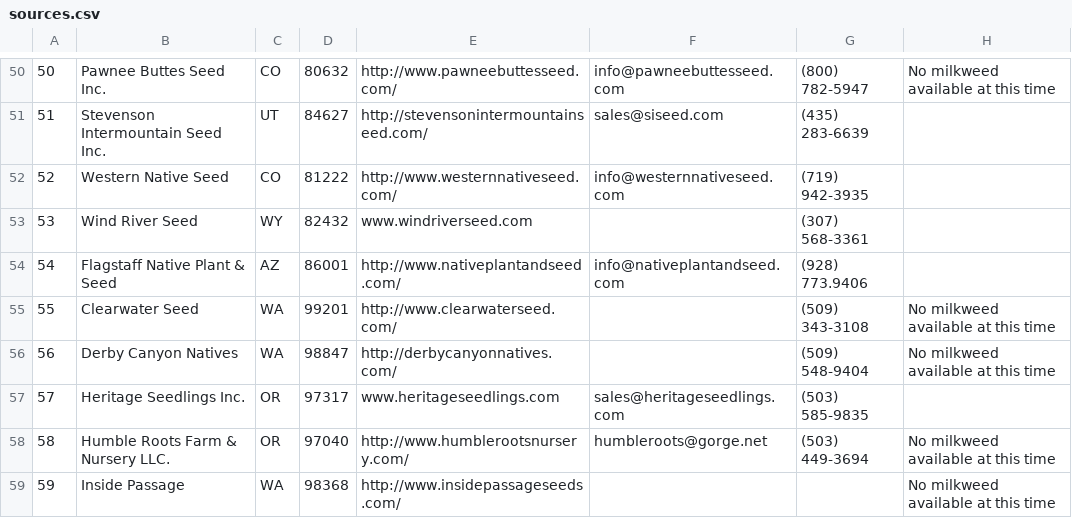
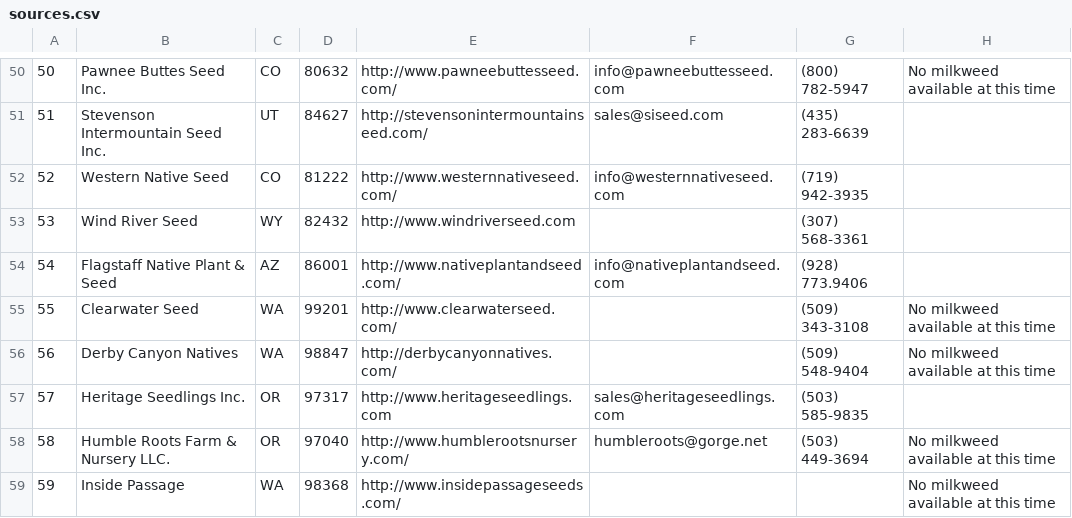
Before and after one commit to haileyxerces/MilkweedTables, a CSV file: sources.csv, drawn as a sheet; only a part is shown, gaps mark what is left out.

Commit message:
Modified website address for 53, 57
The Wind River Seed (53) and Heritage Seedlings (57) website addresses were missing the http:// which was causing the links to be faulty on the webpage. So, I added that to both entries.

```diff
--- a/sources.csv
+++ b/sources.csv
@@ -52,3 +52,3 @@
 52,Western Native Seed,CO,81222,http://www.westernnativeseed.com/,info@westernnativeseed.com,(719) 942-3935,,
-53,Wind River Seed,WY,82432,www.windriverseed.com,,(307) 568-3361,,
+53,Wind River Seed,WY,82432,http://www.windriverseed.com,,(307) 568-3361,,
 54,Flagstaff Native Plant & Seed,AZ,86001,http://www.nativeplantandseed.com/,info@nativeplantandseed.com,(928) 773.9406,,
@@ -56,3 +56,3 @@
 56,Derby Canyon Natives,WA,98847,http://derbycanyonnatives.com/,,(509) 548-9404,No milkweed available at this time,
-57,Heritage Seedlings Inc.,OR,97317,www.heritageseedlings.com,sales@heritageseedlings.com,(503) 585-9835,,
+57,Heritage Seedlings Inc.,OR,97317,http://www.heritageseedlings.com,sales@heritageseedlings.com,(503) 585-9835,,
 58,Humble Roots Farm & Nursery LLC.,OR,97040,http://www.humblerootsnursery.com/,humbleroots@gorge.net,(503) 449-3694,No milkweed available at this time,
```
